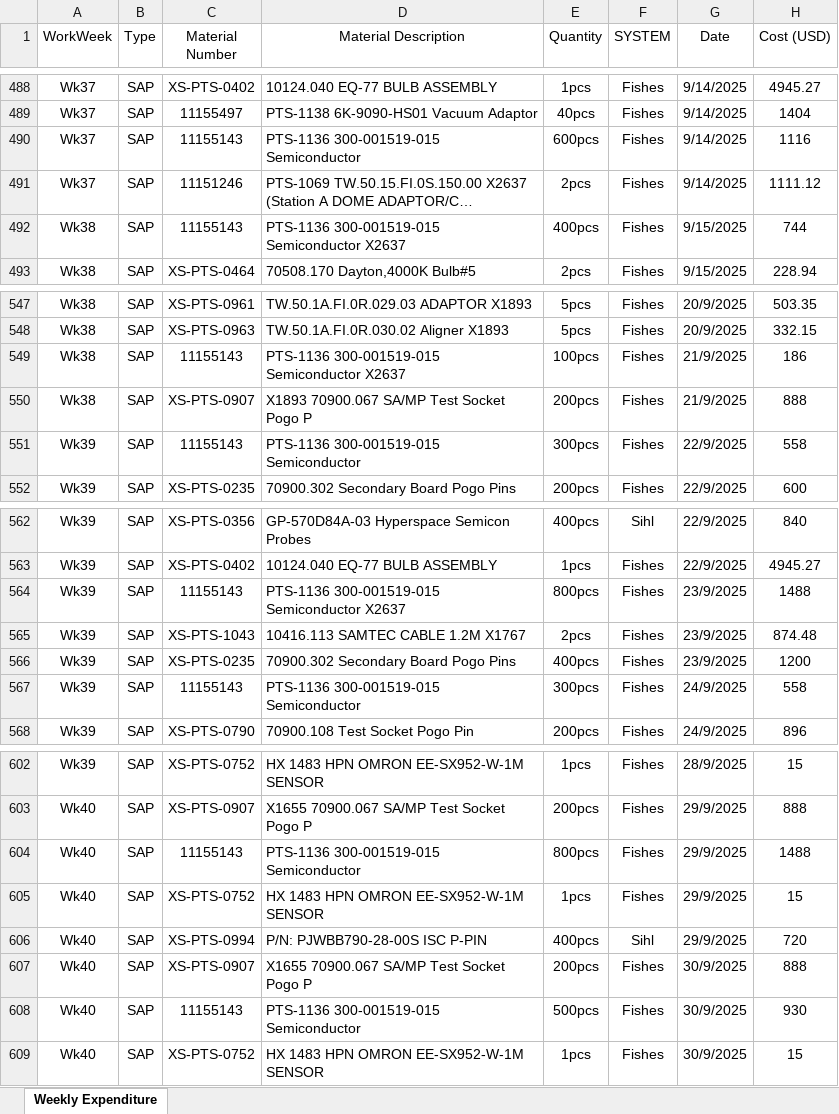
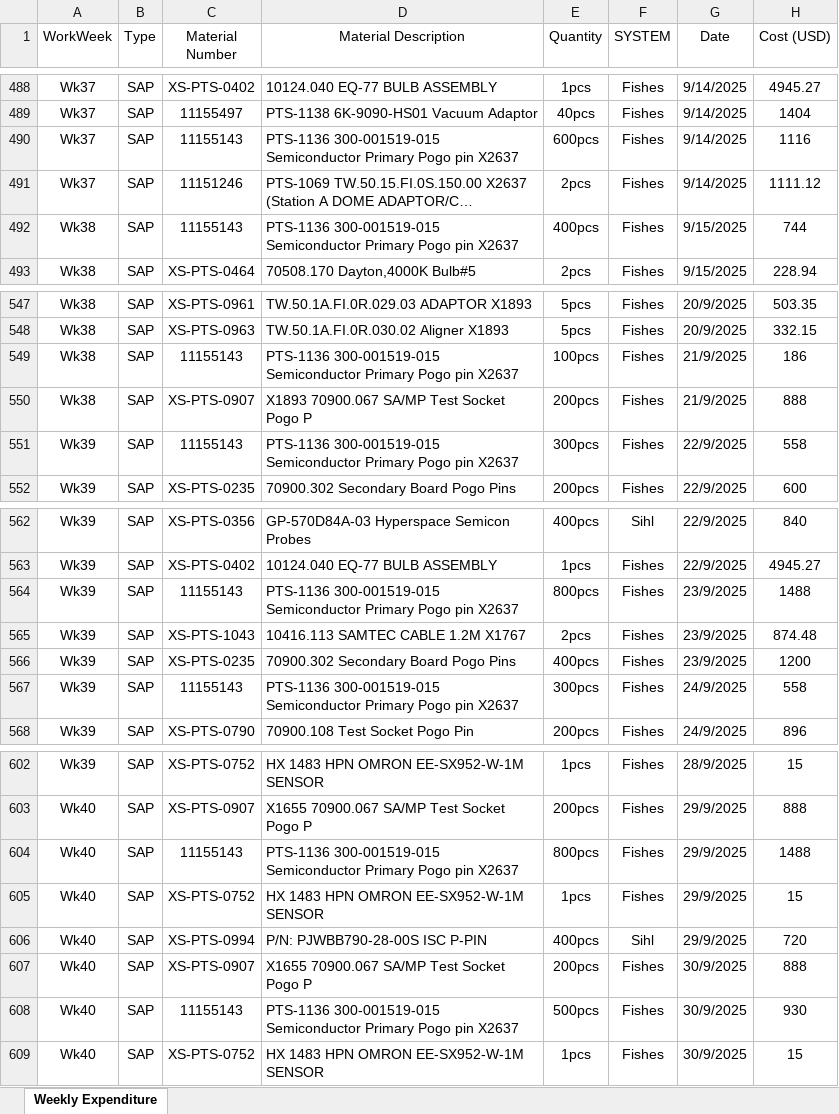
Before and after one commit to azhararkam/weekly-dashboard, an Excel workbook: Weekly Expenditure.xlsx, sheet Weekly Expenditure, drawn as a sheet; only a part is shown, gaps mark what is left out; long unchanged cells end in …; values as stored, in another font and other column widths than the file's, no borders; the diff covers the shown part only; the diff names each change by its address in the sheet, - before the commit and + after, or states it on an @@ line.

Commit message:
≡ƒôè Weekly data update

```diff
--- a/Weekly Expenditure.xlsx (sheet Weekly Expenditure)
+++ b/Weekly Expenditure.xlsx (sheet Weekly Expenditure)
-D490 (Material Description): …300-001519-015 Semiconductor
+D490 (Material Description): …300-001519-015 Semiconductor Primary Pogo pin X2637
-D492 (Material Description): …300-001519-015 Semiconductor X2637
+D492 (Material Description): …300-001519-015 Semiconductor Primary Pogo pin X2637
-D549 (Material Description): …300-001519-015 Semiconductor X2637
+D549 (Material Description): …300-001519-015 Semiconductor Primary Pogo pin X2637
-D551 (Material Description): …300-001519-015 Semiconductor
+D551 (Material Description): …300-001519-015 Semiconductor Primary Pogo pin X2637
-D564 (Material Description): …300-001519-015 Semiconductor X2637
+D564 (Material Description): …300-001519-015 Semiconductor Primary Pogo pin X2637
-D567 (Material Description): …300-001519-015 Semiconductor
+D567 (Material Description): …300-001519-015 Semiconductor Primary Pogo pin X2637
-D604 (Material Description): …300-001519-015 Semiconductor
+D604 (Material Description): …300-001519-015 Semiconductor Primary Pogo pin X2637
-D608 (Material Description): …300-001519-015 Semiconductor
+D608 (Material Description): …300-001519-015 Semiconductor Primary Pogo pin X2637
```
Also changed, not shown: 55 edited cells elsewhere in this sheet.
